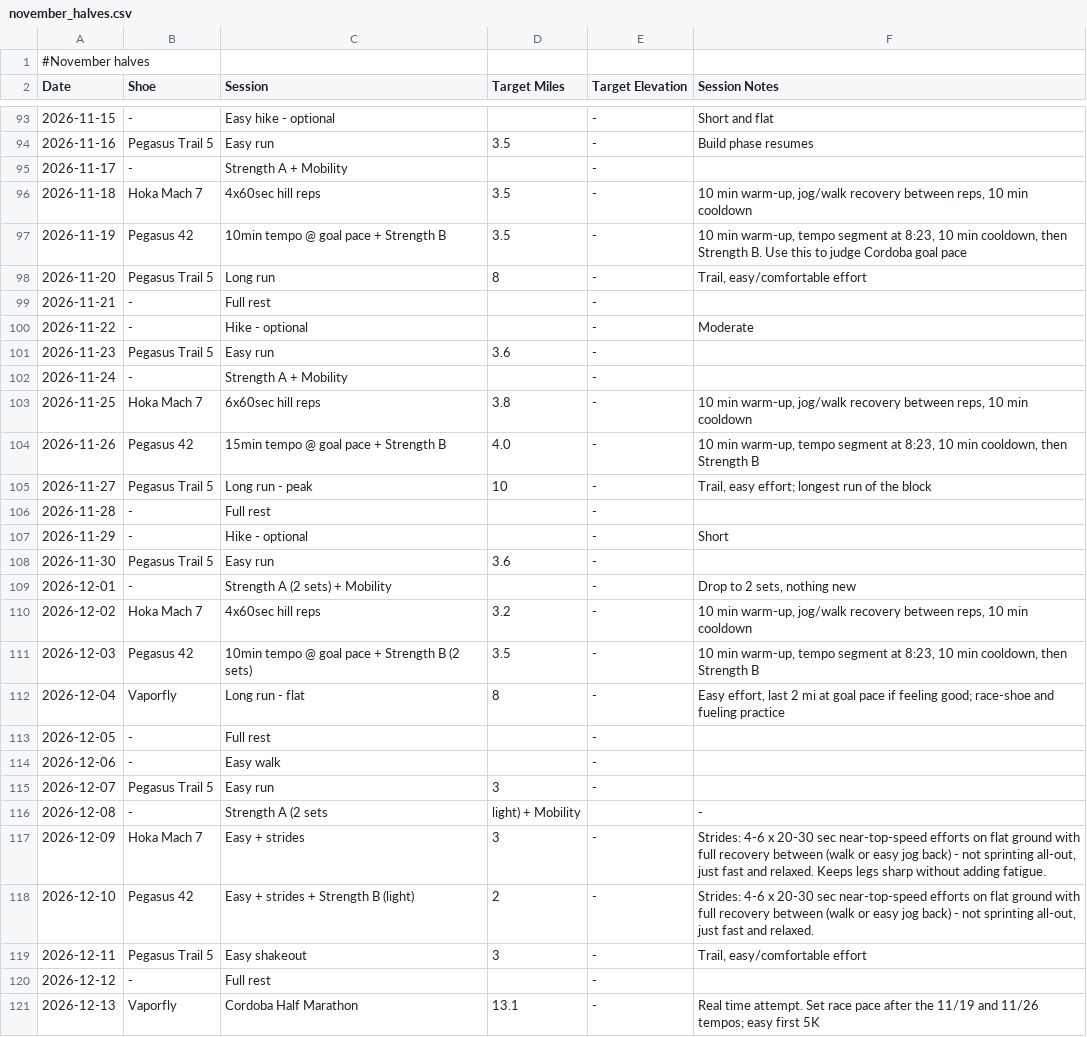
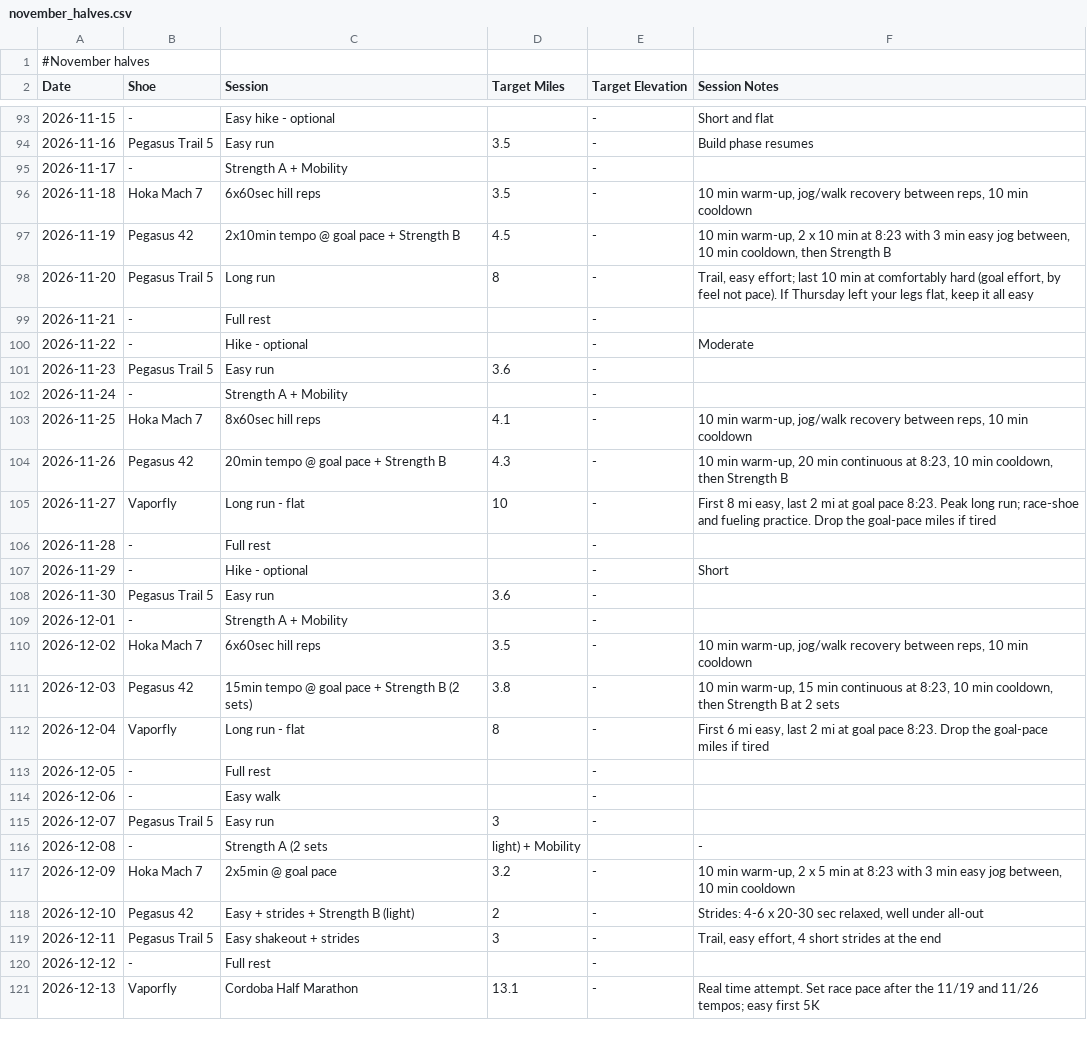
Before and after one commit to sboissel/strava-analytics, a CSV file: data/plans/november_halves.csv, drawn as a sheet; only a part is shown, gaps mark what is left out.

Commit message:
Edit november_halves.csv

```diff
--- a/data/plans/november_halves.csv
+++ b/data/plans/november_halves.csv
@@ -95,5 +95,5 @@ Date,Shoe,Session,Target Miles,Target Elevation,Session Notes
 2026-11-17,-,Strength A + Mobility,,-,
-2026-11-18,Hoka Mach 7,4x60sec hill reps,3.5,-,"10 min warm-up, jog/walk recovery between reps, 10 min cooldown"
-2026-11-19,Pegasus 42,10min tempo @ goal pace + Strength B,3.5,-,"10 min warm-up, tempo segment at 8:23, 10 min cooldown, then Strength B. Use this to judge Cordoba goal pace"
-2026-11-20,Pegasus Trail 5,Long run,8,-,"Trail, easy/comfortable effort"
+2026-11-18,Hoka Mach 7,6x60sec hill reps,3.5,-,"10 min warm-up, jog/walk recovery between reps, 10 min cooldown"
+2026-11-19,Pegasus 42,2x10min tempo @ goal pace + Strength B,4.5,-,"10 min warm-up, 2 x 10 min at 8:23 with 3 min easy jog between, 10 min cooldown, then Strength B"
+2026-11-20,Pegasus Trail 5,Long run,8,-,"Trail, easy effort; last 10 min at comfortably hard (goal effort, by feel not pace). If Thursday left your legs flat, keep it all easy"
 2026-11-21,-,Full rest,,-,
@@ -102,5 +102,5 @@ Date,Shoe,Session,Target Miles,Target Elevation,Session Notes
 2026-11-24,-,Strength A + Mobility,,-,
-2026-11-25,Hoka Mach 7,6x60sec hill reps,3.8,-,"10 min warm-up, jog/walk recovery between reps, 10 min cooldown"
-2026-11-26,Pegasus 42,15min tempo @ goal pace + Strength B,4.0,-,"10 min warm-up, tempo segment at 8:23, 10 min cooldown, then Strength B"
-2026-11-27,Pegasus Trail 5,Long run - peak,10,-,"Trail, easy effort; longest run of the block"
+2026-11-25,Hoka Mach 7,8x60sec hill reps,4.1,-,"10 min warm-up, jog/walk recovery between reps, 10 min cooldown"
+2026-11-26,Pegasus 42,20min tempo @ goal pace + Strength B,4.3,-,"10 min warm-up, 20 min continuous at 8:23, 10 min cooldown, then Strength B"
+2026-11-27,Vaporfly,Long run - flat,10,-,"First 8 mi easy, last 2 mi at goal pace 8:23. Peak long run; race-shoe and fueling practice. Drop the goal-pace miles if tired"
 2026-11-28,-,Full rest,,-,
@@ -108,6 +108,6 @@ Date,Shoe,Session,Target Miles,Target Elevation,Session Notes
 2026-11-30,Pegasus Trail 5,Easy run,3.6,-,
-2026-12-01,-,Strength A (2 sets) + Mobility,,-,"Drop to 2 sets, nothing new"
-2026-12-02,Hoka Mach 7,4x60sec hill reps,3.2,-,"10 min warm-up, jog/walk recovery between reps, 10 min cooldown"
-2026-12-03,Pegasus 42,10min tempo @ goal pace + Strength B (2 sets),3.5,-,"10 min warm-up, tempo segment at 8:23, 10 min cooldown, then Strength B"
-2026-12-04,Vaporfly,Long run - flat,8,-,"Easy effort, last 2 mi at goal pace if feeling good; race-shoe and fueling practice"
+2026-12-01,-,Strength A + Mobility,,-,
+2026-12-02,Hoka Mach 7,6x60sec hill reps,3.5,-,"10 min warm-up, jog/walk recovery between reps, 10 min cooldown"
+2026-12-03,Pegasus 42,15min tempo @ goal pace + Strength B (2 sets),3.8,-,"10 min warm-up, 15 min continuous at 8:23, 10 min cooldown, then Strength B at 2 sets"
+2026-12-04,Vaporfly,Long run - flat,8,-,"First 6 mi easy, last 2 mi at goal pace 8:23. Drop the goal-pace miles if tired"
 2026-12-05,-,Full rest,,-,
@@ -116,5 +116,5 @@ Date,Shoe,Session,Target Miles,Target Elevation,Session Notes
 2026-12-08,-,Strength A (2 sets, light) + Mobility,,-,
-2026-12-09,Hoka Mach 7,Easy + strides,3,-,"Strides: 4-6 x 20-30 sec near-top-speed efforts on flat ground with full recovery between (walk or easy jog back) - not sprinting all-out, just fast and relaxed. Keeps legs sharp without adding fatigue."
-2026-12-10,Pegasus 42,Easy + strides + Strength B (light),2,-,"Strides: 4-6 x 20-30 sec near-top-speed efforts on flat ground with full recovery between (walk or easy jog back) - not sprinting all-out, just fast and relaxed."
-2026-12-11,Pegasus Trail 5,Easy shakeout,3,-,"Trail, easy/comfortable effort"
+2026-12-09,Hoka Mach 7,2x5min @ goal pace,3.2,-,"10 min warm-up, 2 x 5 min at 8:23 with 3 min easy jog between, 10 min cooldown"
+2026-12-10,Pegasus 42,Easy + strides + Strength B (light),2,-,"Strides: 4-6 x 20-30 sec relaxed, well under all-out"
+2026-12-11,Pegasus Trail 5,Easy shakeout + strides,3,-,"Trail, easy effort, 4 short strides at the end"
 2026-12-12,-,Full rest,,-,
```
